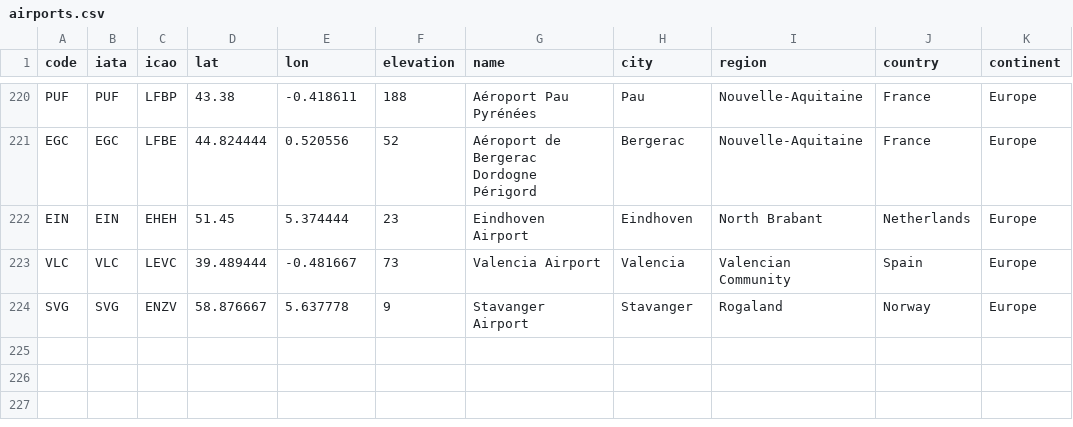
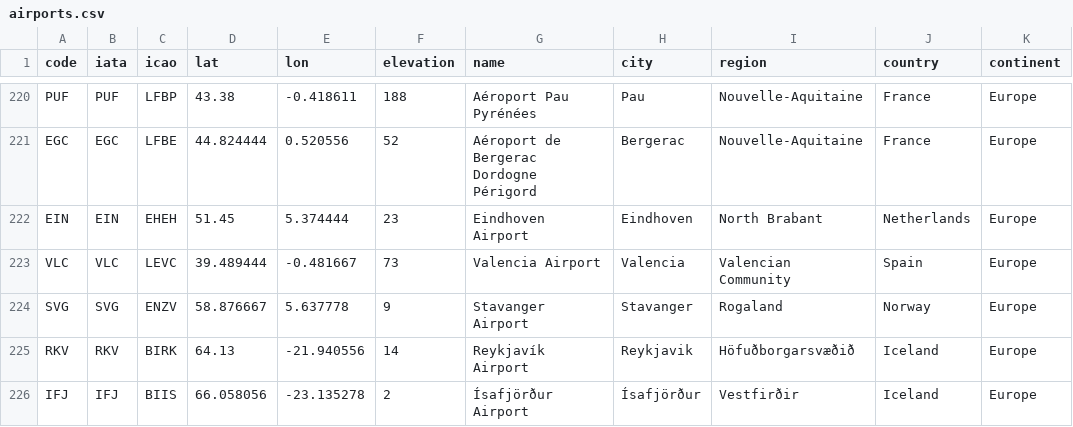
Before and after one commit to rccreswell/flightmaps, a CSV file: data/airports.csv, drawn as a sheet; only a part is shown, gaps mark what is left out.

Commit message:
Update airports.csv

```diff
--- a/data/airports.csv
+++ b/data/airports.csv
@@ -224 +224,3 @@ VLC,VLC,LEVC,39.489444,-0.481667,73,Valencia Airport,Valencia,Valencian Communit
 SVG,SVG,ENZV,58.876667,5.637778,9,Stavanger Airport,Stavanger,Rogaland,Norway,Europe
+RKV,RKV,BIRK,64.13,-21.940556,14,Reykjavík Airport,Reykjavik,Höfuðborgarsvæðið,Iceland,Europe
+IFJ,IFJ,BIIS,66.058056,-23.135278,2,Ísafjörður Airport,Ísafjörður,Vestfirðir,Iceland,Europe
```
